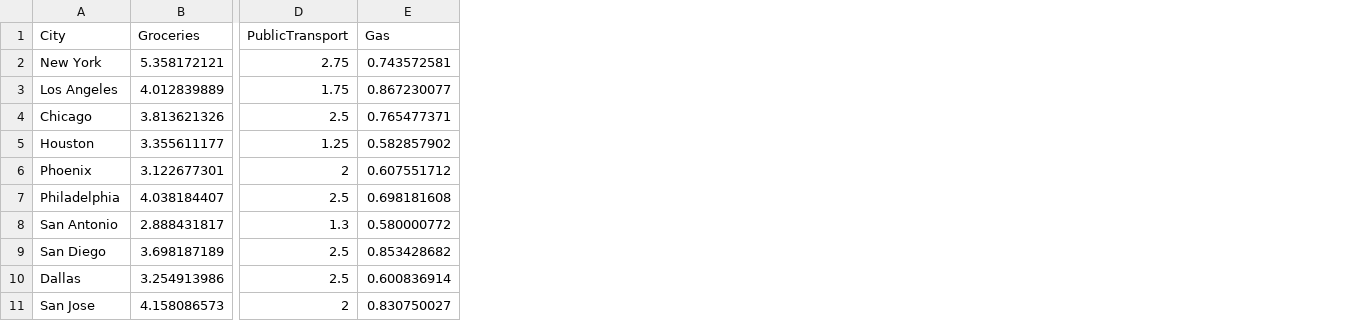
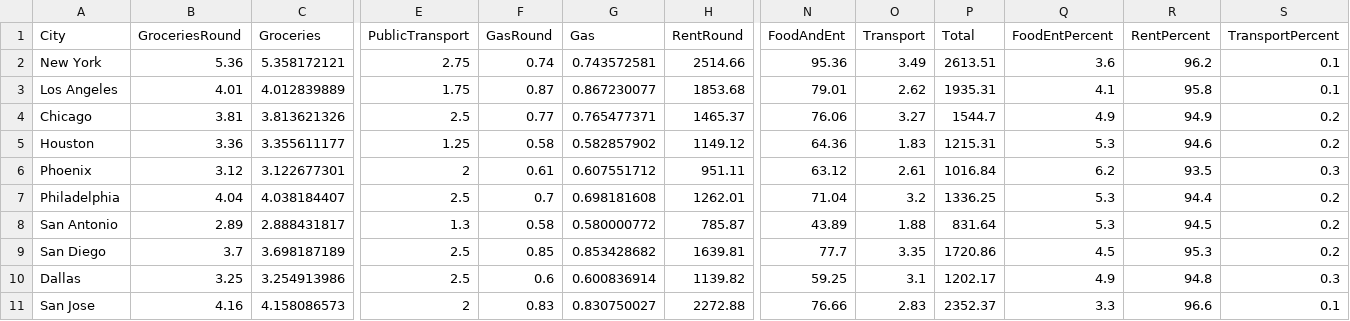
Before and after one commit to elizabeth247/elizabeth247.github.io, a CSV file: cityCostOfLiving.csv, drawn as a sheet; only a part is shown, gaps mark what is left out; the diff names each change by its address in the sheet, - before the commit and + after, or states it on an @@ line.

Commit message:
added new columns for city cost of living csv and piechart test initial commit

```diff
--- a/cityCostOfLiving.csv
+++ b/cityCostOfLiving.csv
+column B (GroceriesRound), rows 2-11: 5.36 | 4.01 | 3.81 | 3.36 | 3.12 | 4.04 | 2.89 | 3.7 | 3.25 | 4.16
+column F (GasRound), rows 2-11: 0.74 | 0.87 | 0.77 | 0.58 | 0.61 | 0.7 | 0.58 | 0.85 | 0.6 | 0.83
+column H (RentRound), rows 2-11: 2514.66 | 1853.68 | 1465.37 | 1149.12 | 951.11 | 1262.01 | 785.87 | 1639.81 | 1139.82 | 2272.88
+column N (FoodAndEnt), rows 2-11: 95.36 | 79.01 | 76.06 | 64.36 | 63.12 | 71.04 | 43.89 | 77.7 | 59.25 | 76.66
+column O (Transport), rows 2-11: 3.49 | 2.62 | 3.27 | 1.83 | 2.61 | 3.2 | 1.88 | 3.35 | 3.1 | 2.83
+column P (Total), rows 2-11: 2613.51 | 1935.31 | 1544.7 | 1215.31 | 1016.84 | 1336.25 | 831.64 | 1720.86 | 1202.17 | 2352.37
+column Q (FoodEntPercent), rows 2-11: 3.6 | 4.1 | 4.9 | 5.3 | 6.2 | 5.3 | 5.3 | 4.5 | 4.9 | 3.3
+column R (RentPercent), rows 2-11: 96.2 | 95.8 | 94.9 | 94.6 | 93.5 | 94.4 | 94.5 | 95.3 | 94.8 | 96.6
+column S (TransportPercent), rows 2-11: 0.1 | 0.1 | 0.2 | 0.2 | 0.3 | 0.2 | 0.2 | 0.2 | 0.3 | 0.1
```
Also changed, not shown: 1 other file.
